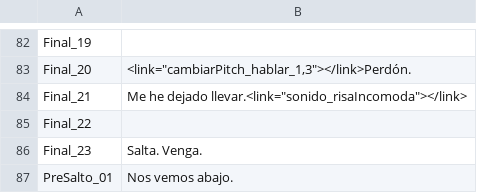
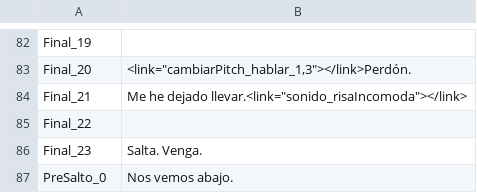
Before and after one commit to Taleren/SuperSpoon, a CSV file: Nos vemos Abajo/Assets/Guion/Guion.csv, drawn as a sheet; only a part is shown, gaps mark what is left out.

```diff
--- a/Nos vemos Abajo/Assets/Guion/Guion.csv
+++ b/Nos vemos Abajo/Assets/Guion/Guion.csv
@@ -86,2 +86,2 @@ Final_22;
 Final_23;Salta. Venga.
-PreSalto_01;Nos vemos abajo.
+PreSalto_0;Nos vemos abajo.
```
Also changed, not shown: 1 other file.
